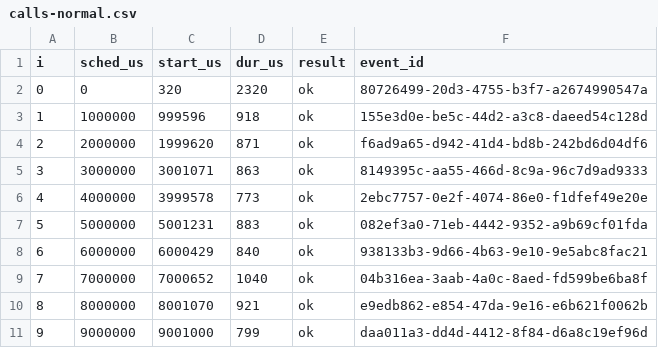
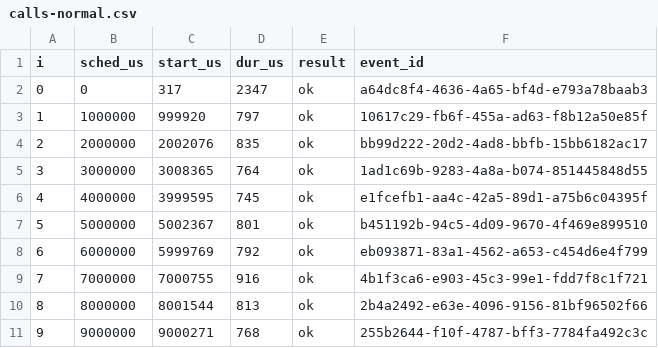
Before and after one commit to HyeokjaeChoi/signaldock, a CSV file: perf/sdk-results/api37-release-normal/calls-normal.csv, drawn as a sheet; only a part is shown; the diff covers the shown part only.

```diff
--- a/perf/sdk-results/api37-release-normal/calls-normal.csv
+++ b/perf/sdk-results/api37-release-normal/calls-normal.csv
@@ -1,11 +1,11 @@
 i,sched_us,start_us,dur_us,result,event_id
-0,0,320,2320,ok,80726499-20d3-4755-b3f7-a2674990547a
-1,1000000,999596,918,ok,155e3d0e-be5c-44d2-a3c8-daeed54c128d
-2,2000000,1999620,871,ok,f6ad9a65-d942-41d4-bd8b-242bd6d04df6
-3,3000000,3001071,863,ok,8149395c-aa55-466d-8c9a-96c7d9ad9333
-4,4000000,3999578,773,ok,2ebc7757-0e2f-4074-86e0-f1dfef49e20e
-5,5000000,5001231,883,ok,082ef3a0-71eb-4442-9352-a9b69cf01fda
-6,6000000,6000429,840,ok,938133b3-9d66-4b63-9e10-9e5abc8fac21
-7,7000000,7000652,1040,ok,04b316ea-3aab-4a0c-8aed-fd599be6ba8f
-8,8000000,8001070,921,ok,e9edb862-e854-47da-9e16-e6b621f0062b
-9,9000000,9001000,799,ok,daa011a3-dd4d-4412-8f84-d6a8c19ef96d
+0,0,317,2347,ok,a64dc8f4-4636-4a65-bf4d-e793a78baab3
+1,1000000,999920,797,ok,10617c29-fb6f-455a-ad63-f8b12a50e85f
+2,2000000,2002076,835,ok,bb99d222-20d2-4ad8-bbfb-15bb6182ac17
+3,3000000,3008365,764,ok,1ad1c69b-9283-4a8a-b074-851445848d55
+4,4000000,3999595,745,ok,e1fcefb1-aa4c-42a5-89d1-a75b6c04395f
+5,5000000,5002367,801,ok,b451192b-94c5-4d09-9670-4f469e899510
+6,6000000,5999769,792,ok,eb093871-83a1-4562-a653-c454d6e4f799
+7,7000000,7000755,916,ok,4b1f3ca6-e903-45c3-99e1-fdd7f8c1f721
+8,8000000,8001544,813,ok,2b4a2492-e63e-4096-9156-81bf96502f66
+9,9000000,9000271,768,ok,255b2644-f10f-4787-bff3-7784fa492c3c
```
Also changed, not shown: 149 edited cells elsewhere in this file, perf/sdk-results/api37-release-burst/calls-burst.csv, perf/sdk-results/api37-release-offline/calls-offline_store.csv, 26 other files.
